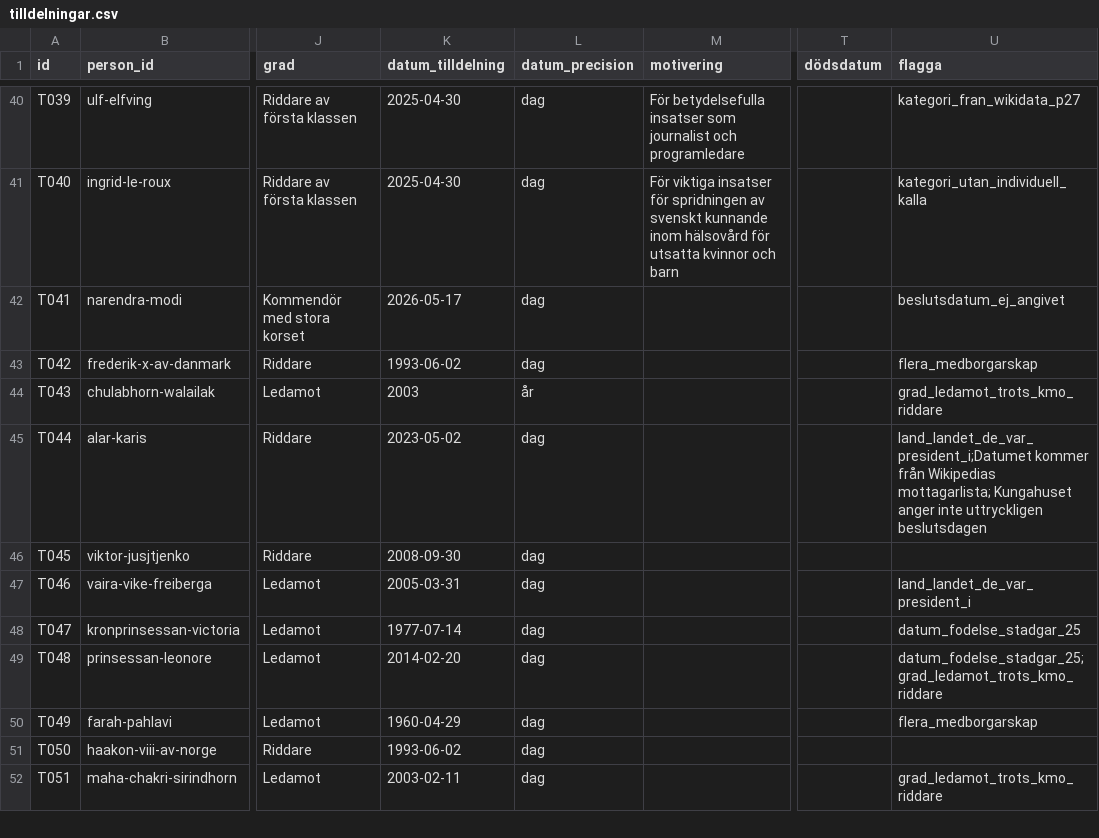
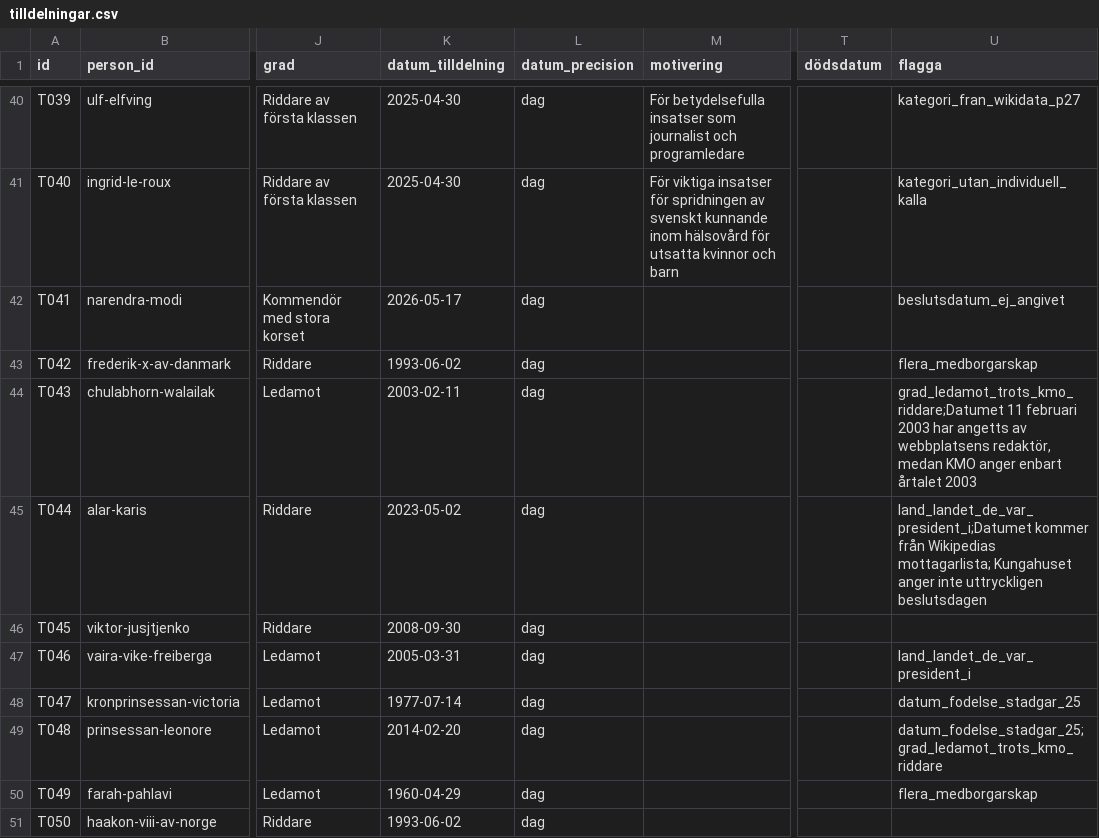
Before and after one commit to LeoLevenius/kungliga-ordnar, a CSV file: data/tilldelningar.csv, drawn as a sheet; only a part is shown, gaps mark what is left out; the shorter side is filled out with more unchanged rows; the diff names each change by its address in the sheet, - before the commit and + after, or states it on an @@ line.

Commit message:
Ange datum för prinsessan Chulabhorns förläning

```diff
--- a/data/tilldelningar.csv
+++ b/data/tilldelningar.csv
-K44 (datum_tilldelning): 2003
+K44 (datum_tilldelning): 2003-02-11
-L44 (datum_precision): år
+L44 (datum_precision): dag
-U44 (flagga): grad_ledamot_trots_kmo_riddare
+U44 (flagga): grad_ledamot_trots_kmo_riddare;Datumet 11 februari 2003 har angetts av webbplatsens redaktör, medan KMO anger enbart årtalet 2003
```
Also changed, not shown: data/andringslogg.csv, 1 other file.
